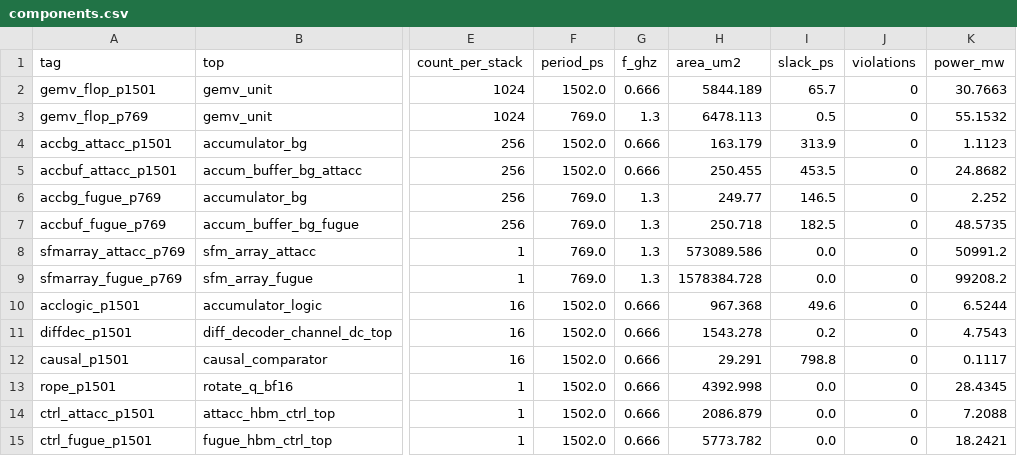
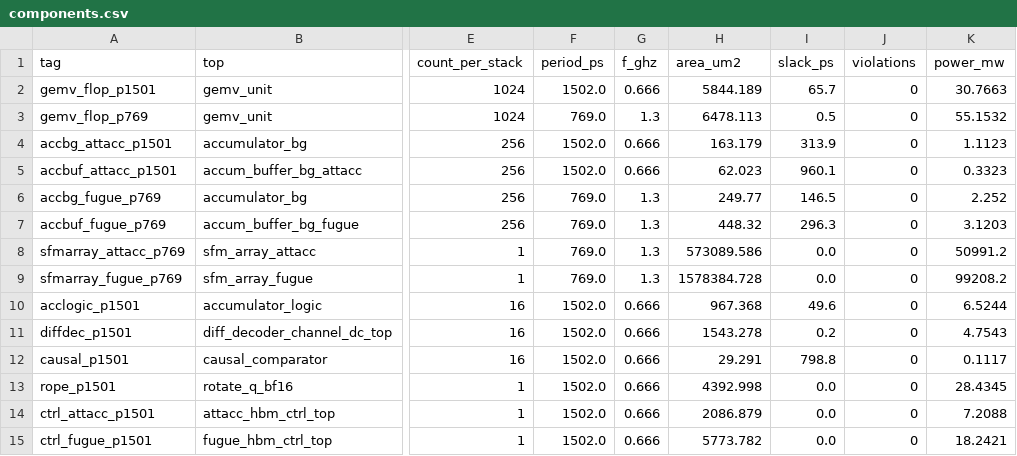
Before and after one commit to chenyi995/kvpim-rtl, a CSV file: docs/0831-genus-hier/components.csv, drawn as a sheet; only a part is shown, gaps mark what is left out; the diff names each change by its address in the sheet, - before the commit and + after, or states it on an @@ line.

```diff
--- a/docs/0831-genus-hier/components.csv
+++ b/docs/0831-genus-hier/components.csv
-H5 (area_um2): 250.455
+H5 (area_um2): 62.023
-I5 (slack_ps): 453.5
+I5 (slack_ps): 960.1
-K5 (power_mw): 24.8682
+K5 (power_mw): 0.3323
-H7 (area_um2): 250.718
+H7 (area_um2): 448.32
-I7 (slack_ps): 182.5
+I7 (slack_ps): 296.3
-K7 (power_mw): 48.5735
+K7 (power_mw): 3.1203
```
Also changed, not shown: docs/0831-genus-hier/rollup.csv, 31 other files.
